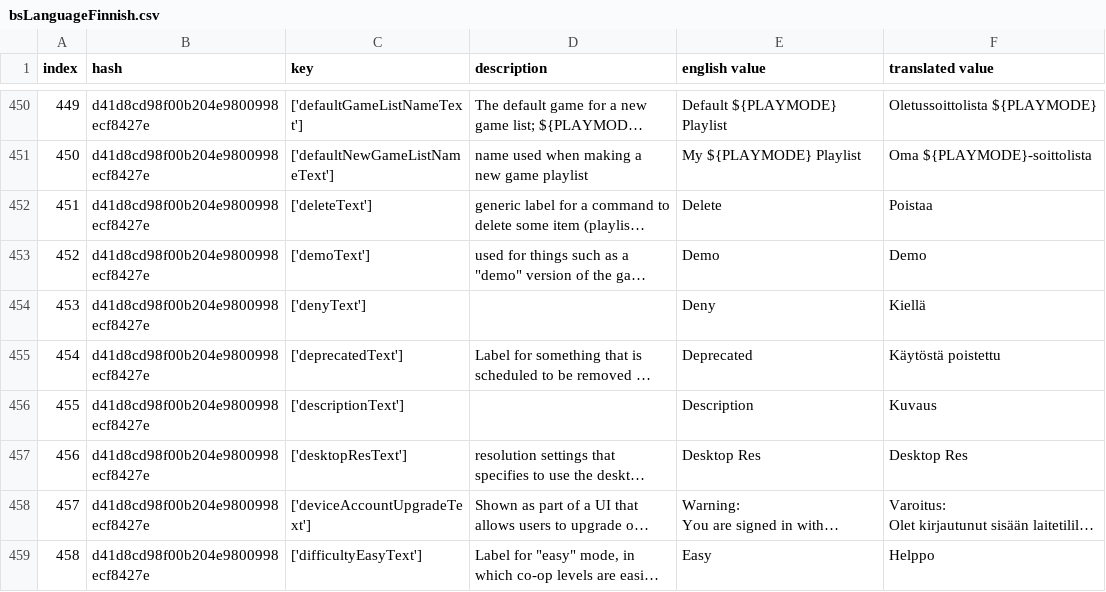
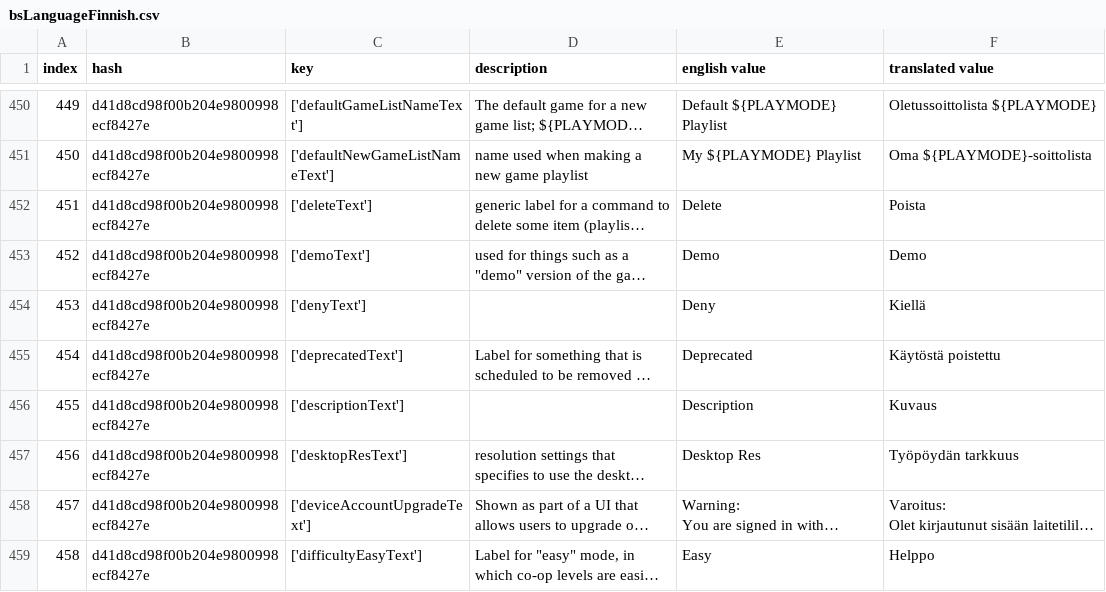
Before and after one commit to eemiilmari-bit/emuvex, a CSV file: bsLanguageFinnish.csv, drawn as a sheet; only a part is shown, gaps mark what is left out; long unchanged cells end in …; the diff covers the shown part only; the diff names each change by its address in the sheet, - before the commit and + after, or states it on an @@ line.

```diff
--- a/bsLanguageFinnish.csv
+++ b/bsLanguageFinnish.csv
-F452 (translated value): Poistaa
+F452 (translated value): Poista
-F457 (translated value): Desktop Res
+F457 (translated value): Työpöydän tarkkuus
```
Also changed, not shown: 28 edited cells elsewhere in this file.
